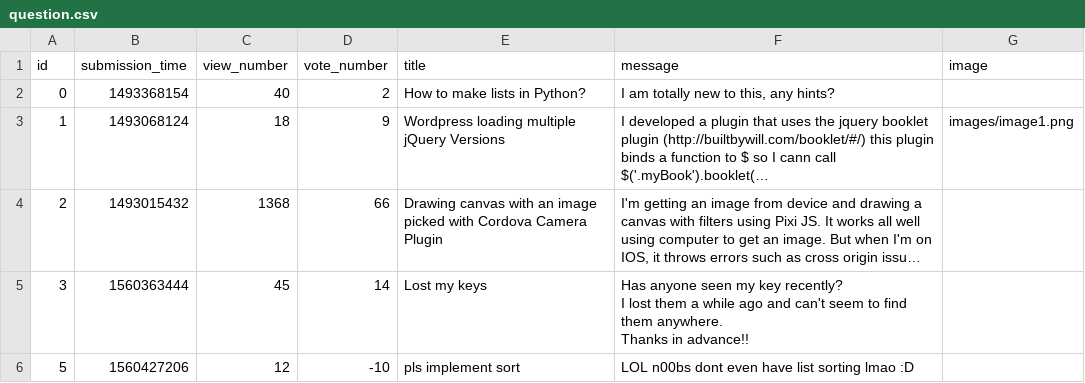
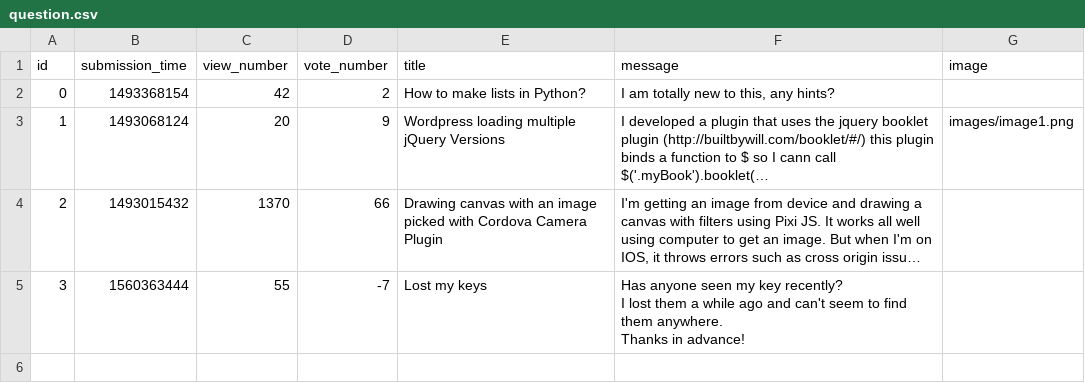
Before and after one commit to snegyeliczky/Ask-Mate, a CSV file: sample_data/question.csv, drawn as a sheet; long unchanged cells end in …; the diff names each change by its address in the sheet, - before the commit and + after, or states it on an @@ line.

```diff
--- a/sample_data/question.csv
+++ b/sample_data/question.csv
-C2 (view_number): 40
+C2 (view_number): 42
-C3 (view_number): 18
+C3 (view_number): 20
-C4 (view_number): 1368
+C4 (view_number): 1370
-C5 (view_number): 45
+C5 (view_number): 55
-D5 (vote_number): 14
+D5 (vote_number): -7
-F5 (message): …Thanks in advance!!
+F5 (message): …Thanks in advance!
-row 6: 5 | 1560427206 | 12 | -10 | pls implement sort | LOL n00bs dont even have list sorting lmao :D
```
Also changed, not shown: sample_data/answer.csv, 2 other files.
